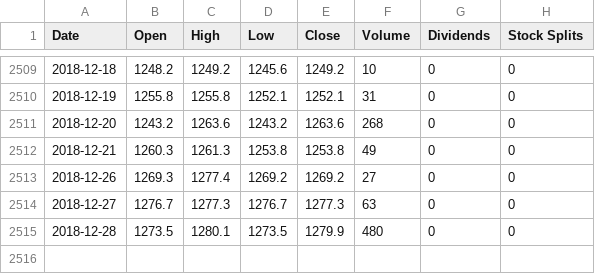
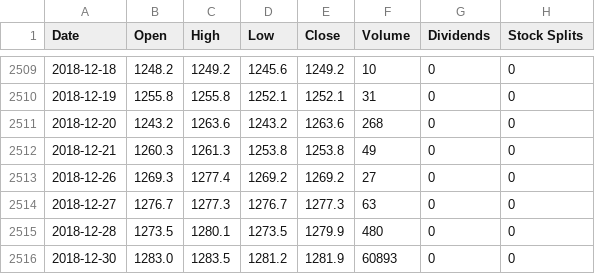
Before and after one commit to Lidit/trading_system, a CSV file: data/국제금시세.csv, drawn as a sheet; only a part is shown, gaps mark what is left out.

```diff
--- a/data/국제금시세.csv
+++ b/data/국제금시세.csv
@@ -2515 +2515,2 @@ Date,Open,High,Low,Close,Volume,Dividends,Stock Splits
 2018-12-28,1273.5,1280.1,1273.5,1279.9,480,0,0
+2018-12-30,1283.0,1283.5,1281.2,1281.9,60893,0,0
```
Also changed, not shown: 3 other files.
